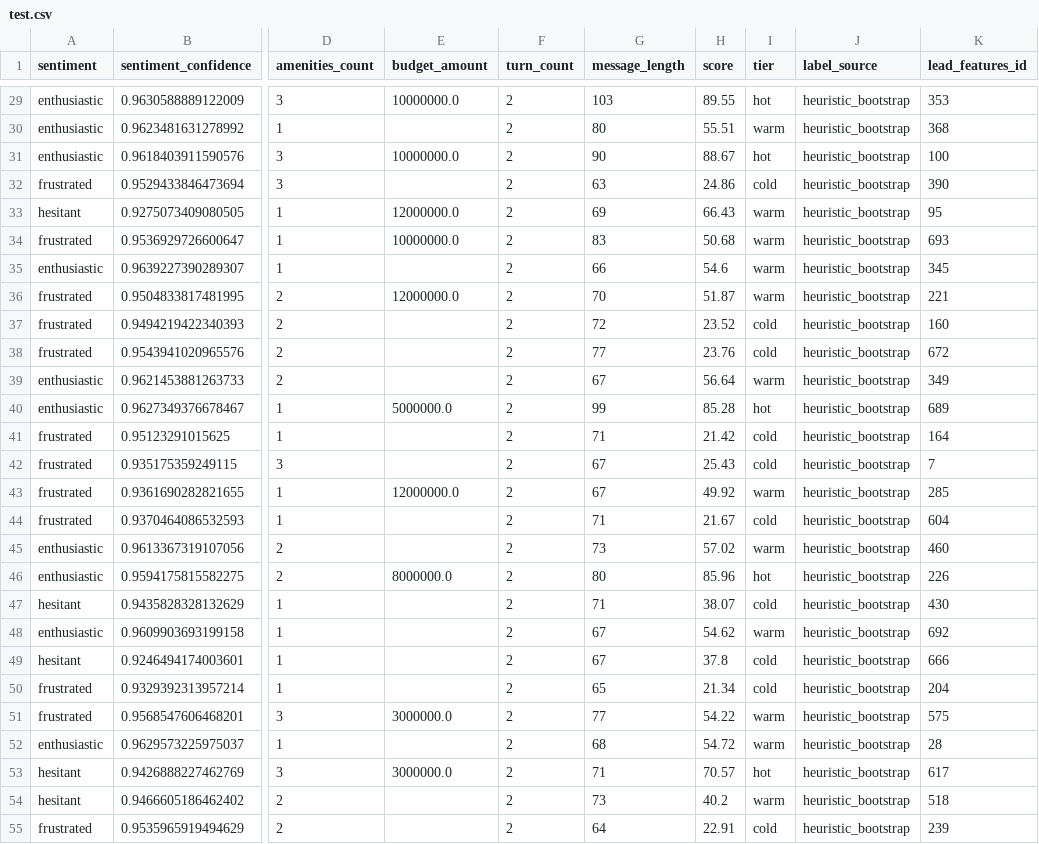
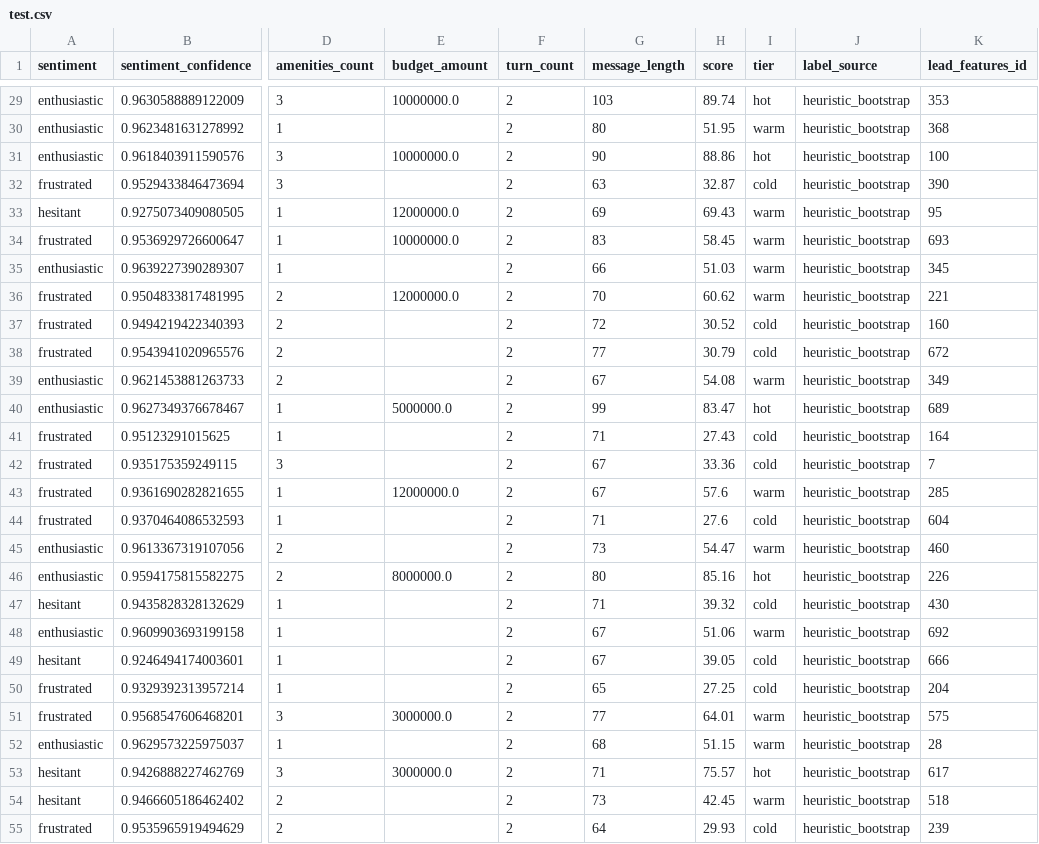
Before and after one commit to sakshi-malunjkar/EstateIQ, a CSV file: data/lead_scoring/test.csv, drawn as a sheet; only a part is shown, gaps mark what is left out; the diff covers the shown part only; the diff names each change by its address in the sheet, - before the commit and + after, or states it on an @@ line.

```diff
--- a/data/lead_scoring/test.csv
+++ b/data/lead_scoring/test.csv
-H29 (score): 89.55
+H29 (score): 89.74
-H30 (score): 55.51
+H30 (score): 51.95
-H31 (score): 88.67
+H31 (score): 88.86
-H32 (score): 24.86
+H32 (score): 32.87
-H33 (score): 66.43
+H33 (score): 69.43
-H34 (score): 50.68
+H34 (score): 58.45
-H35 (score): 54.6
+H35 (score): 51.03
-H36 (score): 51.87
+H36 (score): 60.62
-H37 (score): 23.52
+H37 (score): 30.52
-H38 (score): 23.76
+H38 (score): 30.79
-H39 (score): 56.64
+H39 (score): 54.08
-H40 (score): 85.28
+H40 (score): 83.47
-H41 (score): 21.42
+H41 (score): 27.43
-H42 (score): 25.43
+H42 (score): 33.36
-H43 (score): 49.92
+H43 (score): 57.6
-H44 (score): 21.67
+H44 (score): 27.6
-H45 (score): 57.02
+H45 (score): 54.47
-H46 (score): 85.96
+H46 (score): 85.16
-H47 (score): 38.07
+H47 (score): 39.32
-H48 (score): 54.62
+H48 (score): 51.06
-H49 (score): 37.8
+H49 (score): 39.05
-H50 (score): 21.34
+H50 (score): 27.25
-H51 (score): 54.22
+H51 (score): 64.01
-H52 (score): 54.72
+H52 (score): 51.15
-H53 (score): 70.57
+H53 (score): 75.57
-H54 (score): 40.2
+H54 (score): 42.45
-H55 (score): 22.91
+H55 (score): 29.93
```
Also changed, not shown: 47 edited cells elsewhere in this file, data/lead_scoring/train.csv, data/lead_scoring/val.csv, 7 other files.
